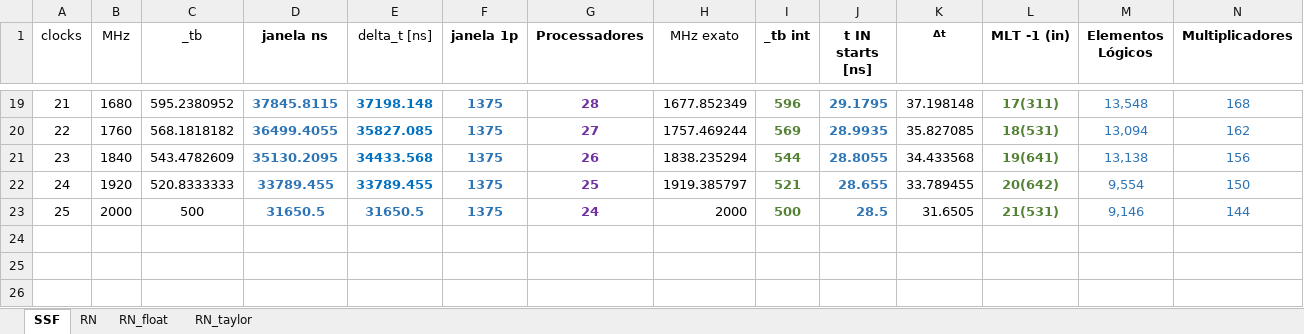
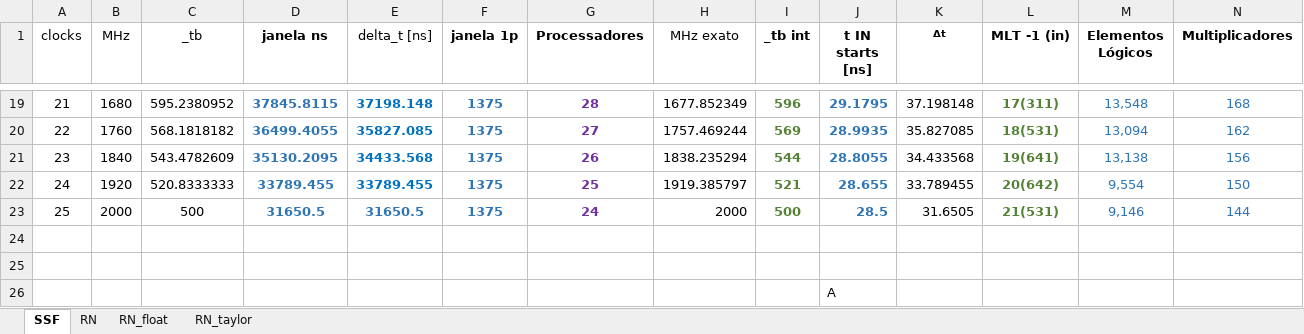
Before and after one commit to melissa-aguiar/GitDesk, an Excel workbook: Resultados Multicore.xlsx, sheet SSF, drawn as a sheet; only a part is shown, gaps mark what is left out; values as stored, in another font and other column widths than the file's, no borders; charts and pictures not drawn; rows hold the shown columns only; the diff names each change by its address in the sheet, - before the commit and + after, or states it on an @@ line.

```diff
--- a/Resultados Multicore.xlsx (sheet SSF)
+++ b/Resultados Multicore.xlsx (sheet SSF)
+row 24: (empty)
+row 25: (empty)
+row 26:  |  |  |  |  |  |  |  |  | A
```
Also changed, not shown: charts or pictures, 6 other files.
